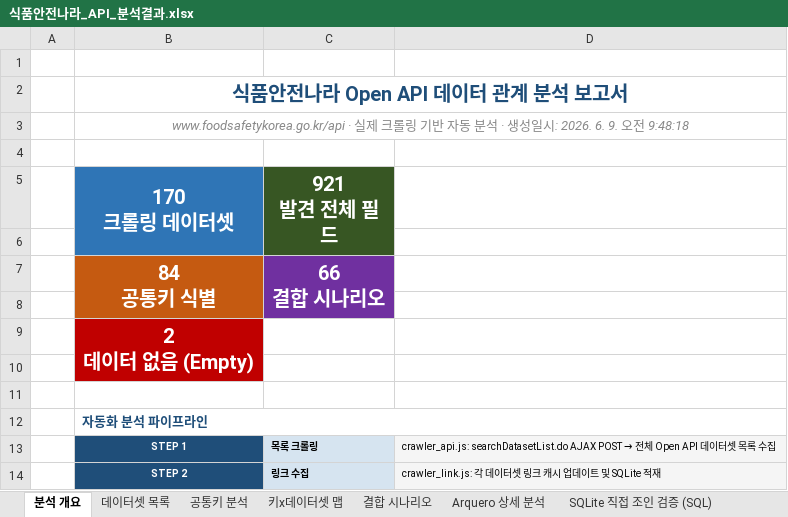
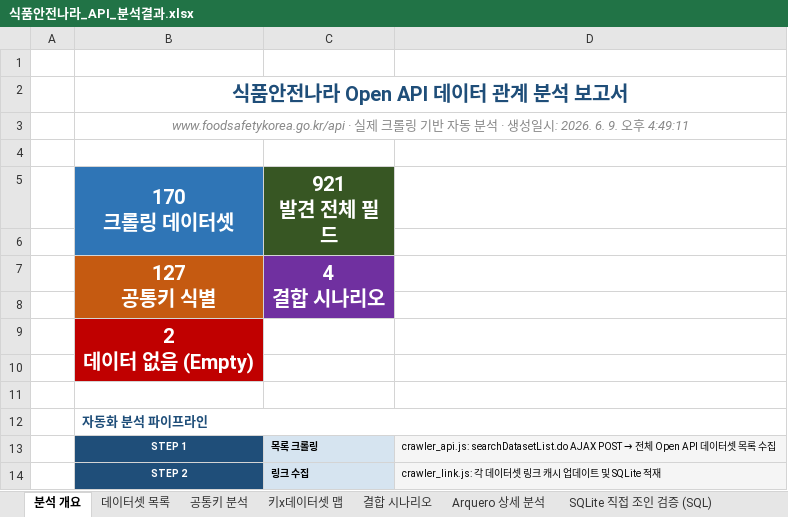
Before and after one commit to artiordex/food-safety, an Excel workbook: 식품안전나라_API_분석결과.xlsx, sheet 분석 개요, drawn as a sheet; only a part is shown; values as stored, in another font and other column widths than the file's, no borders; removed rows and columns are numbered as before the commit, all else as after; ↵ is a line break in a cell; the diff names each change by its address in the sheet, - before the commit and + after, or states it on an @@ line.

Commit message:
fix(db): PK/FK 분석 및 시나리오 조인 키 예외 처리 개선

```diff
--- a/식품안전나라_API_분석결과.xlsx (sheet 분석 개요)
+++ b/식품안전나라_API_분석결과.xlsx (sheet 분석 개요)
-B3 (170 크롤링 데이터셋): …9. 오전 9:48:18
+B3 (170 크롤링 데이터셋): …9. 오후 4:49:11
-row 7:  | 84 ↵ 공통키 식별 | 66 ↵ 결합 시나리오
+row 7:  | 127 ↵ 공통키 식별 | 4 ↵ 결합 시나리오
```
Also changed, not shown: sheet 출력항목 원본, sheet SQLite 직접 조인 검증 (SQL), sheet 데이터셋 목록, sheet 결합 시나리오, sheet 공통키 분석, sheet 키x데이터셋 맵, other sheet tabs, 15 other files.
